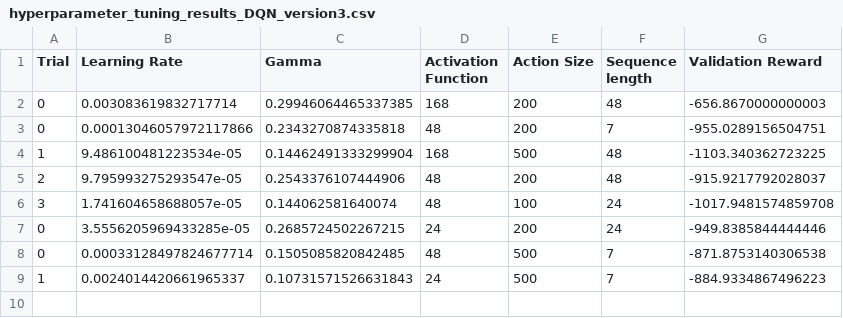
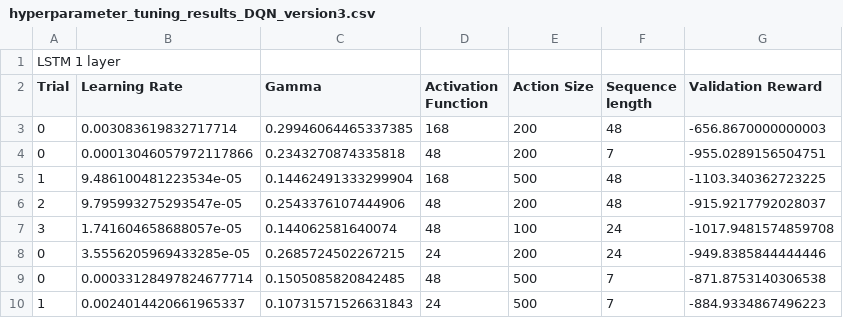
Before and after one commit to MerelFlorian/Deep-Q-Network-Electric-Cars, a CSV file: hyperparameter_tuning_results_DQN_version3.csv, drawn as a sheet.

```diff
--- a/hyperparameter_tuning_results_DQN_version3.csv
+++ b/hyperparameter_tuning_results_DQN_version3.csv
@@ -1 +1,2 @@
+LSTM 1 layer
 Trial, Learning Rate, Gamma, Activation Function, Action Size, Sequence length, Validation Reward
```
Also changed, not shown: 3 other files.
